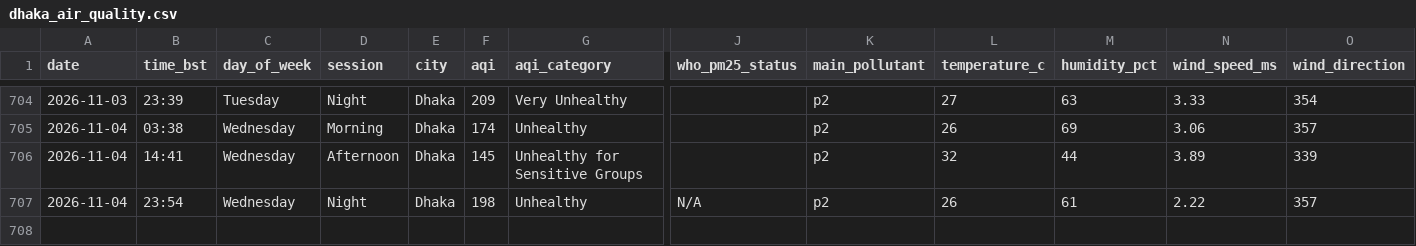
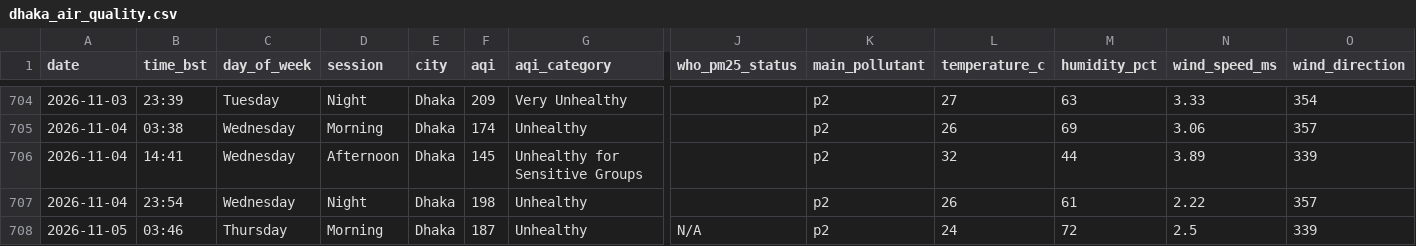
Before and after one commit to tahira489/bangladesh-air-quality, a CSV file: dhaka_air_quality.csv, drawn as a sheet; only a part is shown, gaps mark what is left out; rows hold the shown columns only; the diff names each change by its address in the sheet, - before the commit and + after, or states it on an @@ line.

```diff
--- a/dhaka_air_quality.csv
+++ b/dhaka_air_quality.csv
-J707 (who_pm25_status): N/A
+J707 (who_pm25_status): (empty)
+row 708: 2026-11-05 | 03:46 | Thursday | Morning | Dhaka | 187 | Unhealthy | N/A | p2 | 24 | 72 | 2.5 | 339
```
